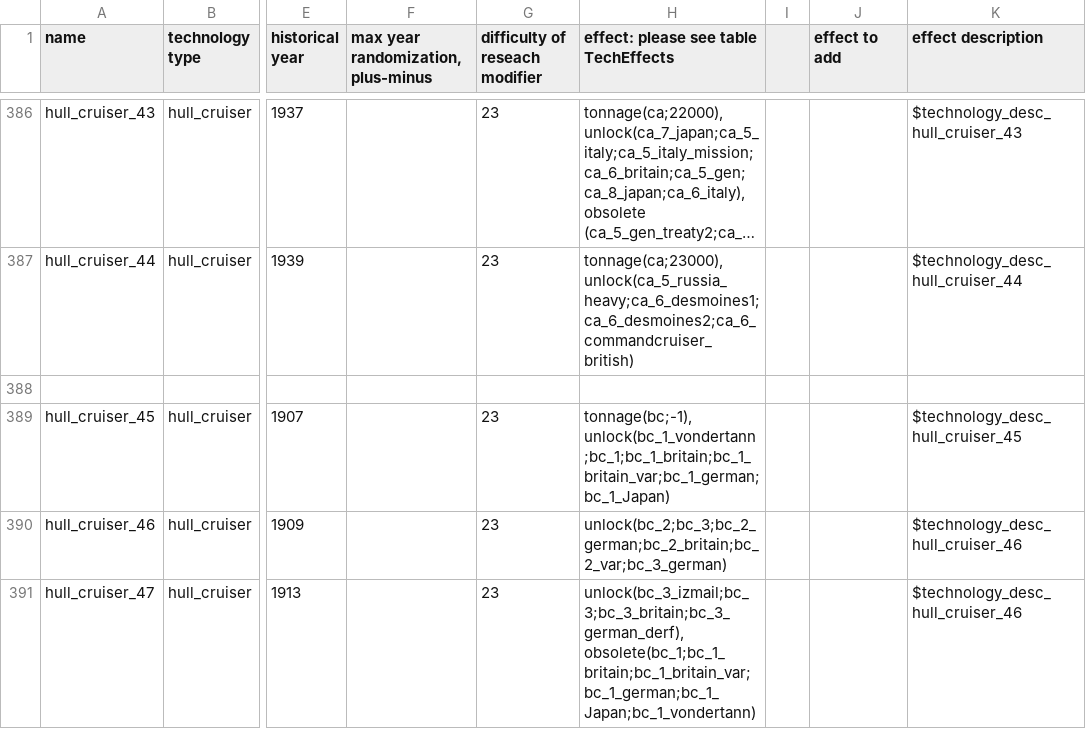
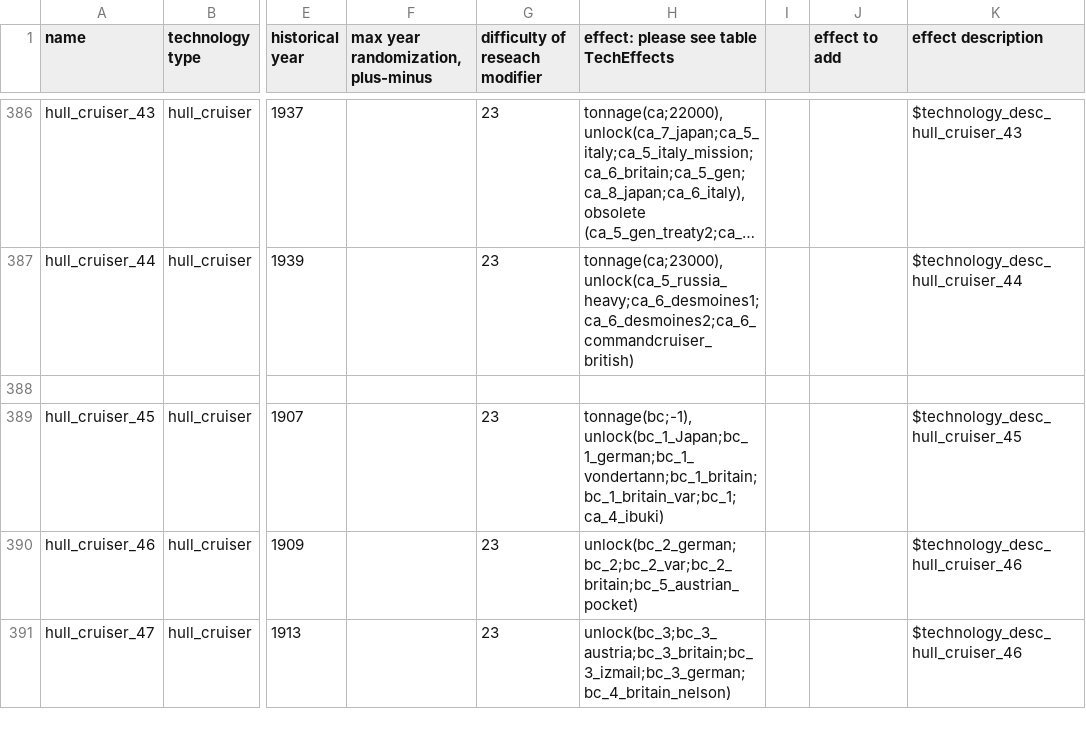
Before and after one commit to brothermunro/Dreadnought-Improvement-Project, a CSV file: technologies.csv, drawn as a sheet; only a part is shown, gaps mark what is left out; long unchanged cells end in …; the diff covers the shown part only; the diff names each change by its address in the sheet, - before the commit and + after, or states it on an @@ line.

```diff
--- a/technologies.csv
+++ b/technologies.csv
-H389: tonnage(bc;-1), unlock(bc_1_vondertann;bc_1;bc_1_britain;bc_1_britain_var;bc_1_german;bc_1_Japan)
+H389: tonnage(bc;-1), unlock(bc_1_Japan;bc_1_german;bc_1_vondertann;bc_1_britain;bc_1_britain_var;bc_1;ca_4_ibuki)
-H390: unlock(bc_2;bc_3;bc_2_german;bc_2_britain;bc_2_var;bc_3_german)
+H390: unlock(bc_2_german;bc_2;bc_2_var;bc_2_britain;bc_5_austrian_pocket)
-H391: unlock(bc_3_izmail;bc_3;bc_3_britain;bc_3_german_derf), obsolete(bc_1;bc_1_britain;bc_1_britain_var;bc_1_german;bc_1_Japan;bc_1_vondertann)
+H391: unlock(bc_3;bc_3_austria;bc_3_britain;bc_3_izmail;bc_3_german;bc_4_britain_nelson)
```
Also changed, not shown: 1 added row and 10 edited cells elsewhere in this file, 1 other file.
